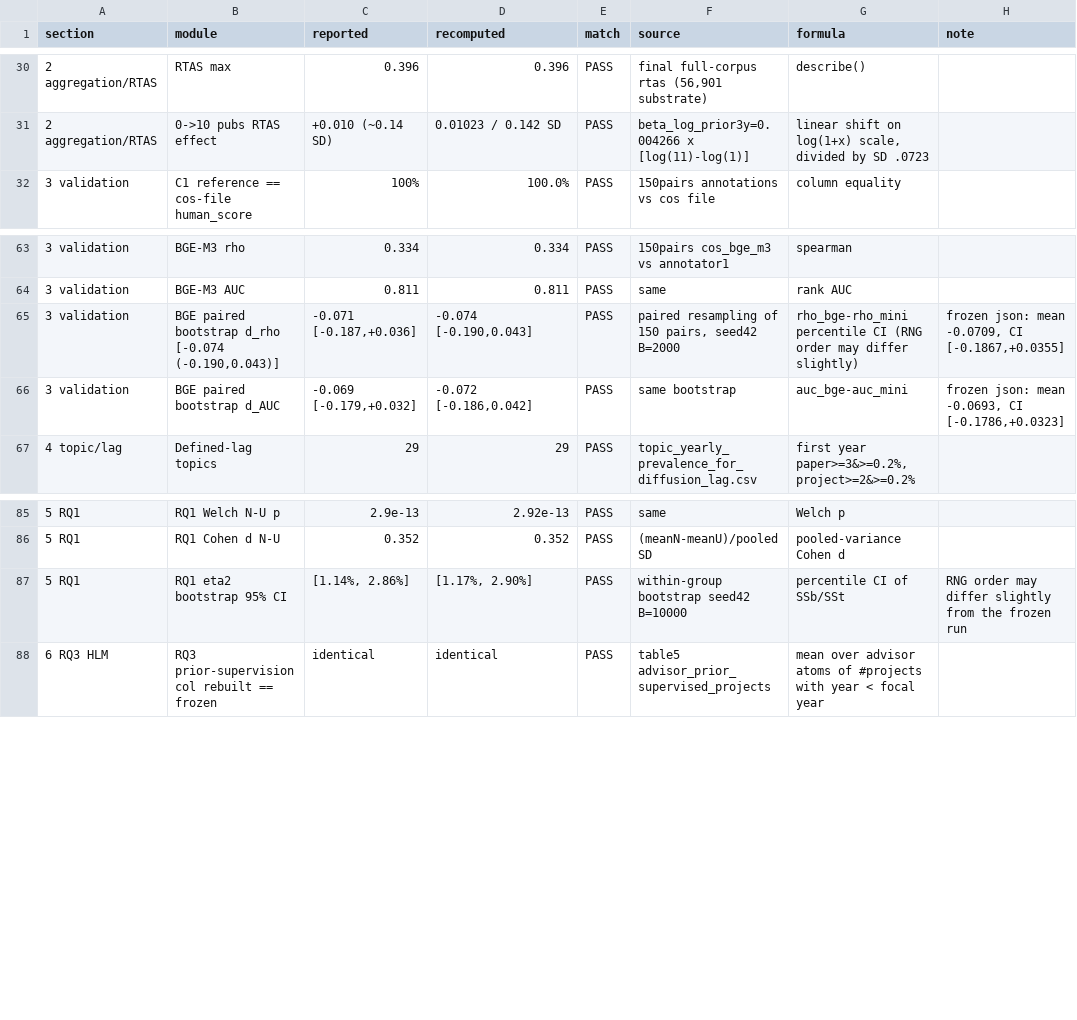
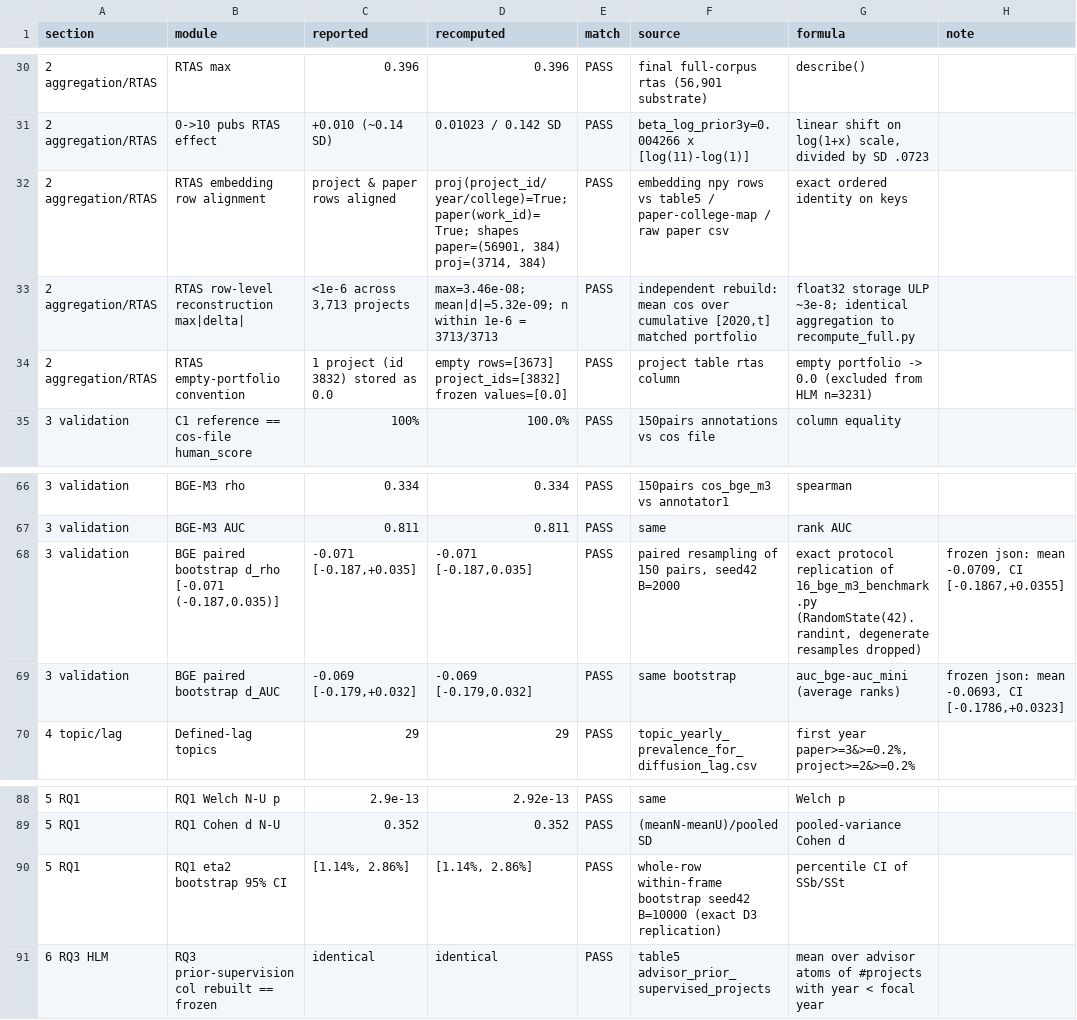
Before and after one commit to victoryangcw/RTAS-knowledge-diffusion, a CSV file: 06_RESULTS/19_numerical_provenance_ledger.csv, drawn as a sheet; only a part is shown, gaps mark what is left out.

Commit message:
Post-audit round 30: row-level RTAS reconstruction; exact bootstrap replication; registry assertion fix
- 19_numerical_provenance_audit.py: add 3 row-level RTAS checks (115 -> 118);
  rebuild all 3,714 RTAS values from the private embeddings, max |delta|
  3.46e-08 across 3,713 non-empty portfolios, row alignment verified,
  empty-portfolio project 3832 = 0.0; SKIP when embeddings absent.
- 19: BGE paired bootstrap aligned exactly to 16_bge_m3_benchmark.py
  (RandomState(42).randint, degenerate drop, average-rank AUC); frozen
  intervals now reproduced exactly (d_rho -0.071 [-0.187,+0.035], d_AUC
  -0.069 [-0.179,+0.032]); tolerances tightened to 0.001.
- 19: RQ1 eta2 bootstrap aligned to 15_hlm_diagnostics.py D3 (whole-row
  resampling, fresh default_rng(42)); CI [1.14%, 2.86%] reproduced exactly.
- 20_raw_registry_audit.py: entrepreneurship assertions reversed from "== 0"
  to the verified facts (158 unique projects / 160 registry rows); 15 checks,
  0 FAIL.
- 21: docstring 160 -> 158 (computation unchanged).
- data_verification.tex: ledger count 118 + row-level reconstruction sentence;
  exact-replication wording replaces RNG-order tolerance; BGE d_rho upper
  endpoint 0.036 -> 0.035 (frozen JSON 0.03546277). main.tex: 115 -> 118.
- Ledger regenerated (118 PASS, 0 FAIL) and double copies byte-identical.

```diff
--- a/06_RESULTS/19_numerical_provenance_ledger.csv
+++ b/06_RESULTS/19_numerical_provenance_ledger.csv
@@ -31,2 +31,5 @@
 2 aggregation/RTAS,0->10 pubs RTAS effect,+0.010 (~0.14 SD),0.01023 / 0.142 SD,PASS,beta_log_prior3y=0.004266 x [log(11)-log(1)],"linear shift on log(1+x) scale, divided by SD .0723",
+2 aggregation/RTAS,RTAS embedding row alignment,project & paper rows aligned,"proj(project_id/year/college)=True; paper(work_id)=True; shapes paper=(56901, 384) proj=(3714, 384)",PASS,embedding npy rows vs table5 / paper-college-map / raw paper csv,exact ordered identity on keys,
+2 aggregation/RTAS,RTAS row-level reconstruction max|delta|,"<1e-6 across 3,713 projects",max=3.46e-08; mean|d|=5.32e-09; n within 1e-6 = 3713/3713,PASS,"independent rebuild: mean cos over cumulative [2020,t] matched portfolio",float32 storage ULP ~3e-8; identical aggregation to recompute_full.py,
+2 aggregation/RTAS,RTAS empty-portfolio convention,1 project (id 3832) stored as 0.0,empty rows=[3673] project_ids=[3832] frozen values=[0.0],PASS,project table rtas column,empty portfolio -> 0.0 (excluded from HLM n=3231),
 3 validation,C1 reference == cos-file human_score,100%,100.0%,PASS,150pairs annotations vs cos file,column equality,
@@ -64,4 +67,4 @@
 3 validation,BGE-M3 AUC,0.811,0.811,PASS,same,rank AUC,
-3 validation,"BGE paired bootstrap d_rho [-0.074 (-0.190,0.043)]","-0.071 [-0.187,+0.036]","-0.074 [-0.190,0.043]",PASS,"paired resampling of 150 pairs, seed42 B=2000",rho_bge-rho_mini percentile CI (RNG order may differ slightly),"frozen json: mean -0.0709, CI [-0.1867,+0.0355]"
-3 validation,BGE paired bootstrap d_AUC,"-0.069 [-0.179,+0.032]","-0.072 [-0.186,0.042]",PASS,same bootstrap,auc_bge-auc_mini,"frozen json: mean -0.0693, CI [-0.1786,+0.0323]"
+3 validation,"BGE paired bootstrap d_rho [-0.071 (-0.187,0.035)]","-0.071 [-0.187,+0.035]","-0.071 [-0.187,0.035]",PASS,"paired resampling of 150 pairs, seed42 B=2000","exact protocol replication of 16_bge_m3_benchmark.py (RandomState(42).randint, degenerate resamples dropped)","frozen json: mean -0.0709, CI [-0.1867,+0.0355]"
+3 validation,BGE paired bootstrap d_AUC,"-0.069 [-0.179,+0.032]","-0.069 [-0.179,0.032]",PASS,same bootstrap,auc_bge-auc_mini (average ranks),"frozen json: mean -0.0693, CI [-0.1786,+0.0323]"
 4 topic/lag,Defined-lag topics,29,29,PASS,topic_yearly_prevalence_for_diffusion_lag.csv,"first year paper>=3&>=0.2%, project>=2&>=0.2%",
@@ -86,3 +89,3 @@
 5 RQ1,RQ1 Cohen d N-U,0.352,0.352,PASS,(meanN-meanU)/pooled SD,pooled-variance Cohen d,
-5 RQ1,RQ1 eta2 bootstrap 95% CI,"[1.14%, 2.86%]","[1.17%, 2.90%]",PASS,within-group bootstrap seed42 B=10000,percentile CI of SSb/SSt,RNG order may differ slightly from the frozen run
+5 RQ1,RQ1 eta2 bootstrap 95% CI,"[1.14%, 2.86%]","[1.14%, 2.86%]",PASS,whole-row within-frame bootstrap seed42 B=10000 (exact D3 replication),percentile CI of SSb/SSt,
 6 RQ3 HLM,RQ3 prior-supervision col rebuilt == frozen,identical,identical,PASS,table5 advisor_prior_supervised_projects,mean over advisor atoms of #projects with year < focal year,
```
Also changed, not shown: 6 other files.
